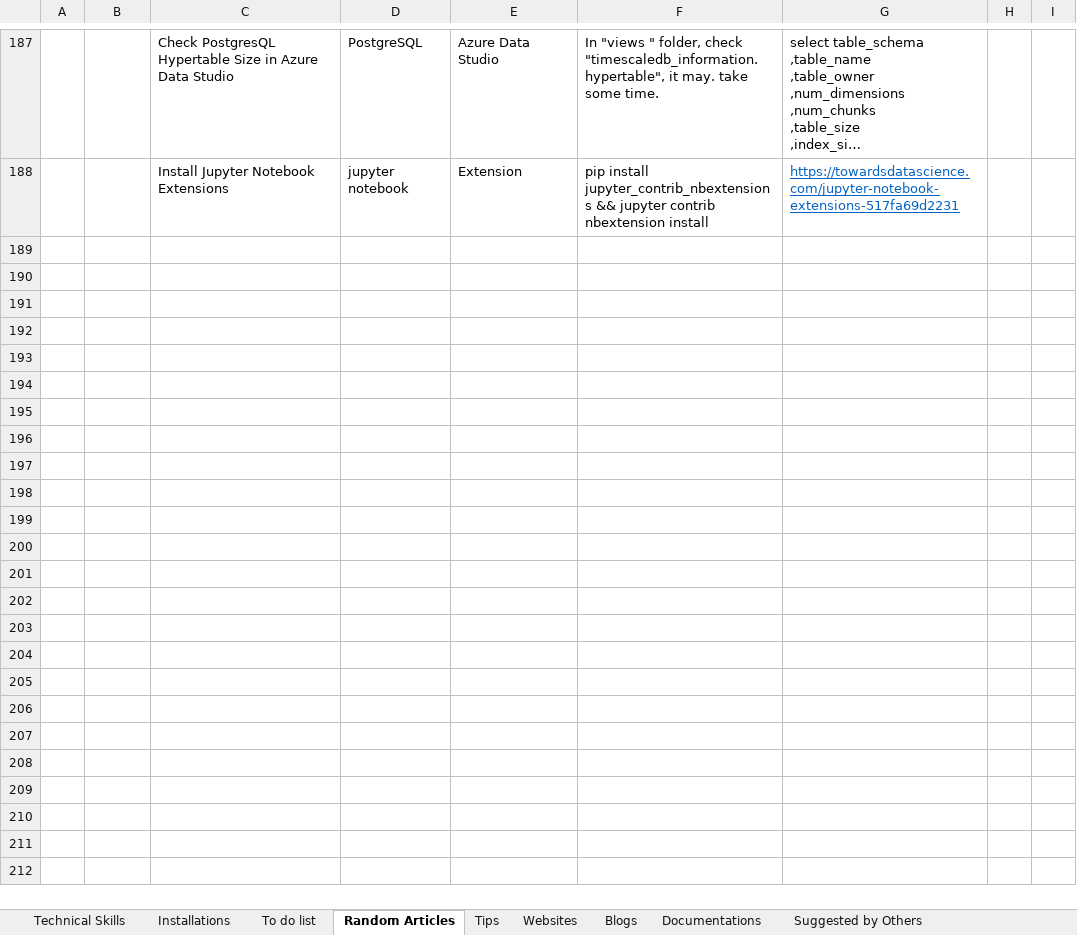
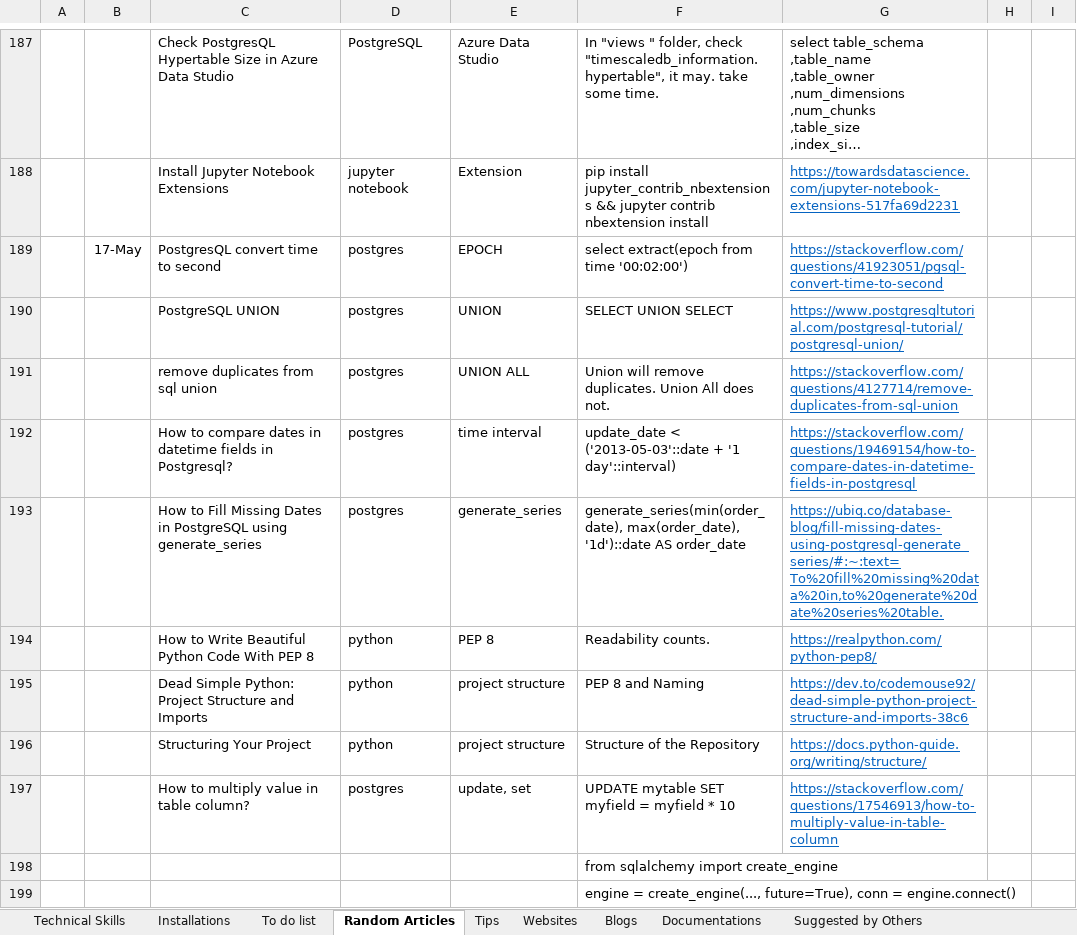
Before and after one commit to XiaozhanYang/technical-tips, an Excel workbook: Technical Tips.xlsx, sheet Random Articles, drawn as a sheet; only a part is shown, gaps mark what is left out; long unchanged cells end in …; values as stored, in another font and other column widths than the file's, no borders; the diff names each change by its address in the sheet, - before the commit and + after, or states it on an @@ line.

Commit message:
added tips for postresql and python

```diff
--- a/Technical Tips.xlsx (sheet Random Articles)
+++ b/Technical Tips.xlsx (sheet Random Articles)
+row 189:  | 17-May | PostgresQL convert time to second | postgres | EPOCH | select extract(epoch from time '00:02:00') | https://stackoverflow.com/questions/41923051/pgsql-convert-time-to-second
+row 190:  |  | PostgreSQL UNION | postgres | UNION | SELECT UNION SELECT | https://www.postgresqltutorial.com/postgresql-tutorial/postgresql-union/
+row 191:  |  | remove duplicates from sql union | postgres | UNION ALL | Union will remove duplicates. Union All does not. | https://stackoverflow.com/questions/4127714/remove-duplicates-from-sql-union
+row 192:  |  | How to compare dates in datetime fields in Postgresql? | postgres | time interval | update_date < ('2013-05-03'::date + '1 day'::interval) | https://stackoverflow.com/questions/19469154/how-to-compare-dates-in-datetime-fields-in-postgresql
+row 193:  |  | How to Fill Missing Dates in PostgreSQL using generate_series | postgres | generate_series | generate_series(min(order_date), max(order_date), '1d')::date AS order_date | https://ubiq.co/database-blog/fill-missing-dates-using-postgresql-generate_series/#:~:text=To%20fill%20missing%20data%20in,to%20generate%20date%20series%20table.
+row 194:  |  | How to Write Beautiful Python Code With PEP 8 | python | PEP 8 | Readability counts. | https://realpython.com/python-pep8/
+row 195:  |  | Dead Simple Python: Project Structure and Imports | python | project structure | PEP 8 and Naming | https://dev.to/codemouse92/dead-simple-python-project-structure-and-imports-38c6
+row 196:  |  | Structuring Your Project | python | project structure | Structure of the Repository | https://docs.python-guide.org/writing/structure/
+row 197:  |  | How to multiply value in table column? | postgres | update, set | UPDATE mytable SET myfield = myfield * 10 | https://stackoverflow.com/questions/17546913/how-to-multiply-value-in-table-column
+row 198:  |  |  |  |  | from sqlalchemy import create_engine
+row 199:  |  |  |  |  | engine = create_engine(..., future=True), conn = engine.connect()
```
